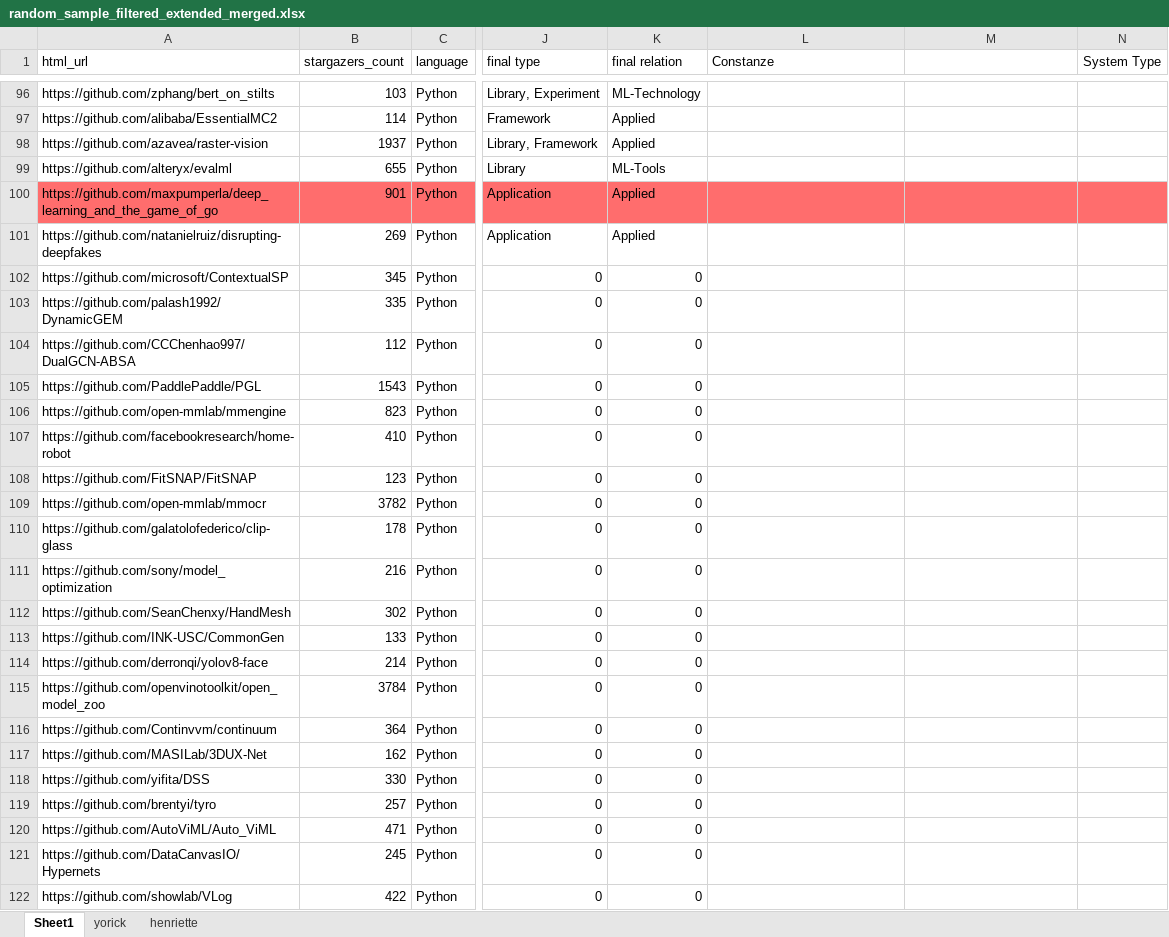
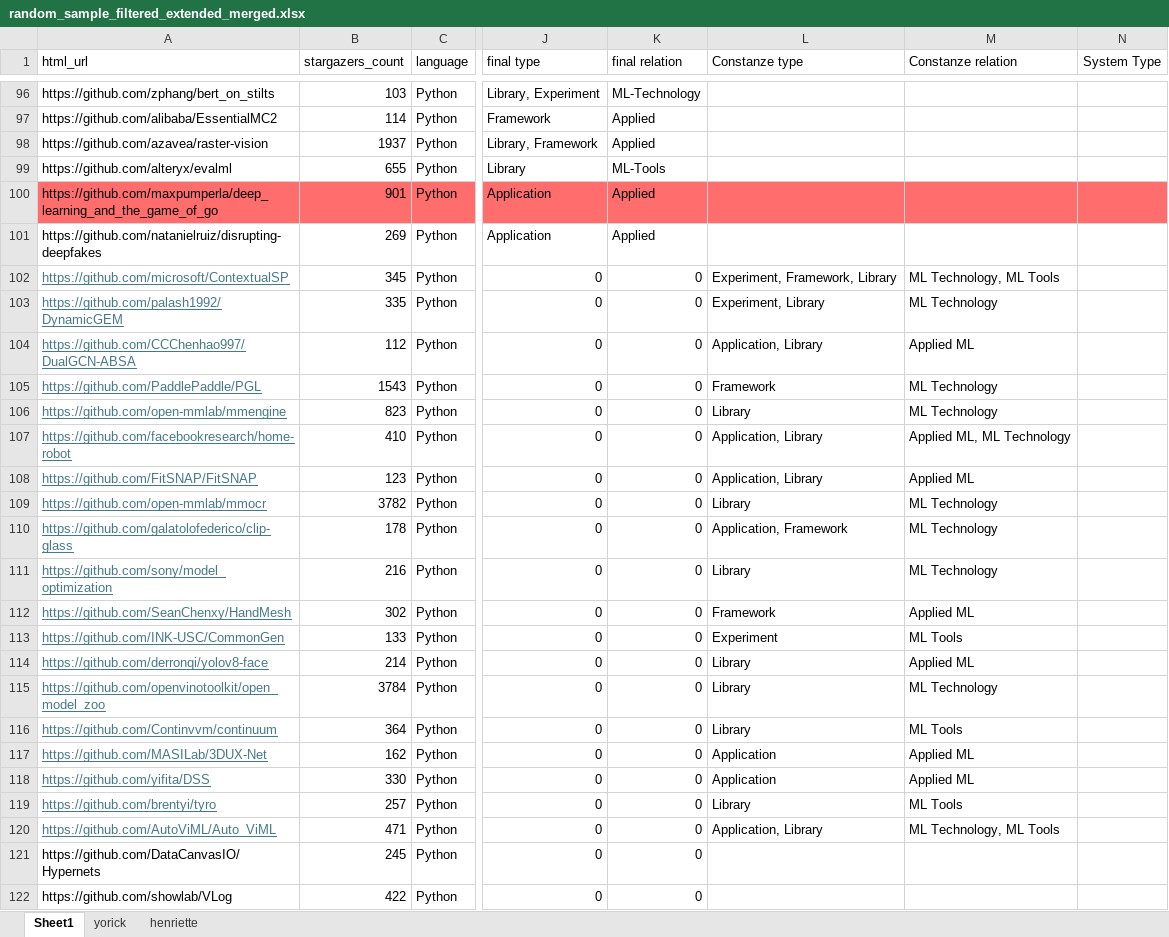
Before and after one commit to isselab/github-classifier, an Excel workbook: data/random_sample_filtered_extended_merged.xlsx, sheet Sheet1, drawn as a sheet; only a part is shown, gaps mark what is left out; values as stored, in another font and other column widths than the file's, no borders; the diff names each change by its address in the sheet, - before the commit and + after, or states it on an @@ line.

Commit message:
started classifiying again

```diff
--- a/data/random_sample_filtered_extended_merged.xlsx (sheet Sheet1)
+++ b/data/random_sample_filtered_extended_merged.xlsx (sheet Sheet1)
-L1: Constanze
+L1: Constanze type
-M1: (empty)
+M1: Constanze relation
@@ A102:A120 underline: off → on, text colour: black → #467886 @@
-L102 (Constanze type): (empty)
+L102 (Constanze type): Experiment, Framework, Library
-M102 (Constanze relation): (empty)
+M102 (Constanze relation): ML Technology, ML Tools
-L103 (Constanze type): (empty)
+L103 (Constanze type): Experiment, Library
-M103 (Constanze relation): (empty)
+M103 (Constanze relation): ML Technology
-L104 (Constanze type): (empty)
+L104 (Constanze type): Application, Library
-M104 (Constanze relation): (empty)
+M104 (Constanze relation): Applied ML
-L105 (Constanze type): (empty)
+L105 (Constanze type): Framework
-M105:M106 (Constanze relation): (empty)
+M105:M106 (Constanze relation): ML Technology
-L106 (Constanze type): (empty)
+L106 (Constanze type): Library
-L107:L108 (Constanze type): (empty)
+L107:L108 (Constanze type): Application, Library
-M107 (Constanze relation): (empty)
+M107 (Constanze relation): Applied ML, ML Technology
-M108 (Constanze relation): (empty)
+M108 (Constanze relation): Applied ML
-L109 (Constanze type): (empty)
+L109 (Constanze type): Library
-M109:M111 (Constanze relation): (empty)
+M109:M111 (Constanze relation): ML Technology
-L110 (Constanze type): (empty)
+L110 (Constanze type): Application, Framework
-L111 (Constanze type): (empty)
+L111 (Constanze type): Library
-L112 (Constanze type): (empty)
+L112 (Constanze type): Framework
-M112 (Constanze relation): (empty)
+M112 (Constanze relation): Applied ML
-L113 (Constanze type): (empty)
+L113 (Constanze type): Experiment
-M113 (Constanze relation): (empty)
+M113 (Constanze relation): ML Tools
-L114:L116 (Constanze type): (empty)
+L114:L116 (Constanze type): Library
-M114 (Constanze relation): (empty)
+M114 (Constanze relation): Applied ML
-M115 (Constanze relation): (empty)
+M115 (Constanze relation): ML Technology
-M116 (Constanze relation): (empty)
+M116 (Constanze relation): ML Tools
-L117:L118 (Constanze type): (empty)
+L117:L118 (Constanze type): Application
-M117:M118 (Constanze relation): (empty)
+M117:M118 (Constanze relation): Applied ML
-L119 (Constanze type): (empty)
+L119 (Constanze type): Library
-M119 (Constanze relation): (empty)
+M119 (Constanze relation): ML Tools
-L120 (Constanze type): (empty)
+L120 (Constanze type): Application, Library
-M120 (Constanze relation): (empty)
+M120 (Constanze relation): ML Technology, ML Tools
```
